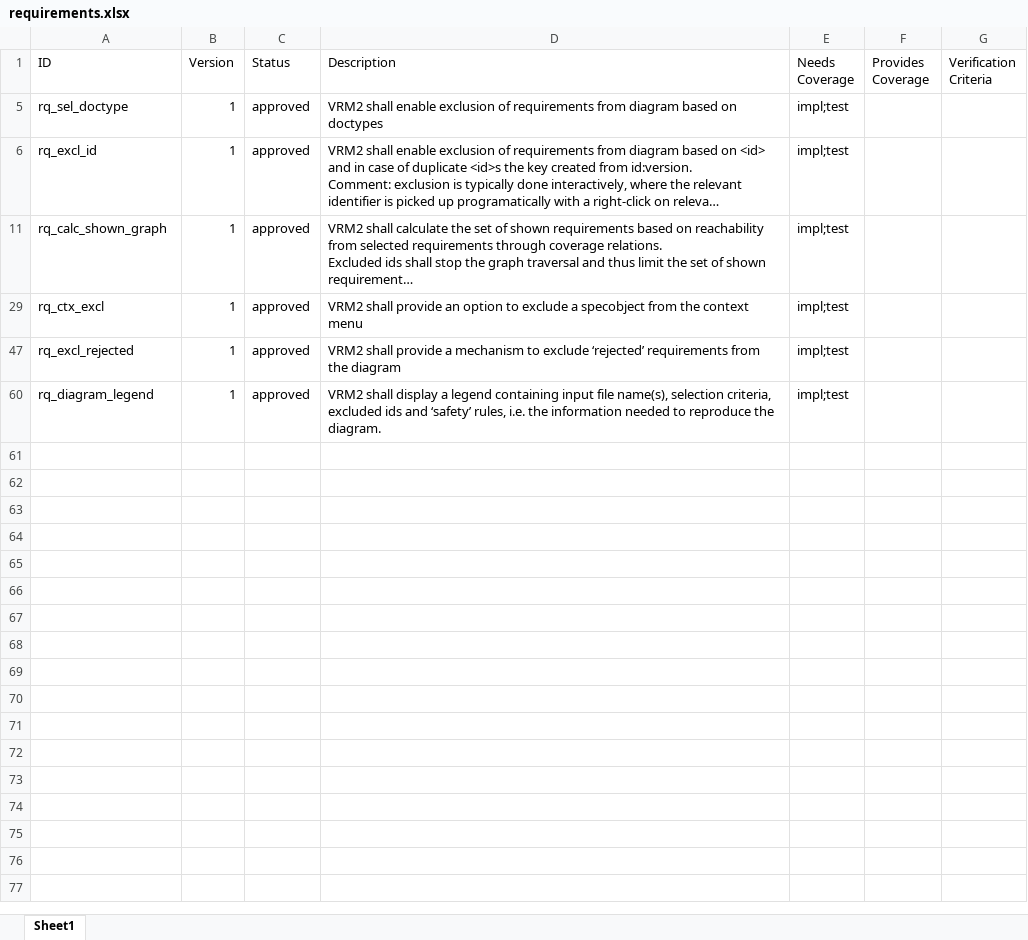
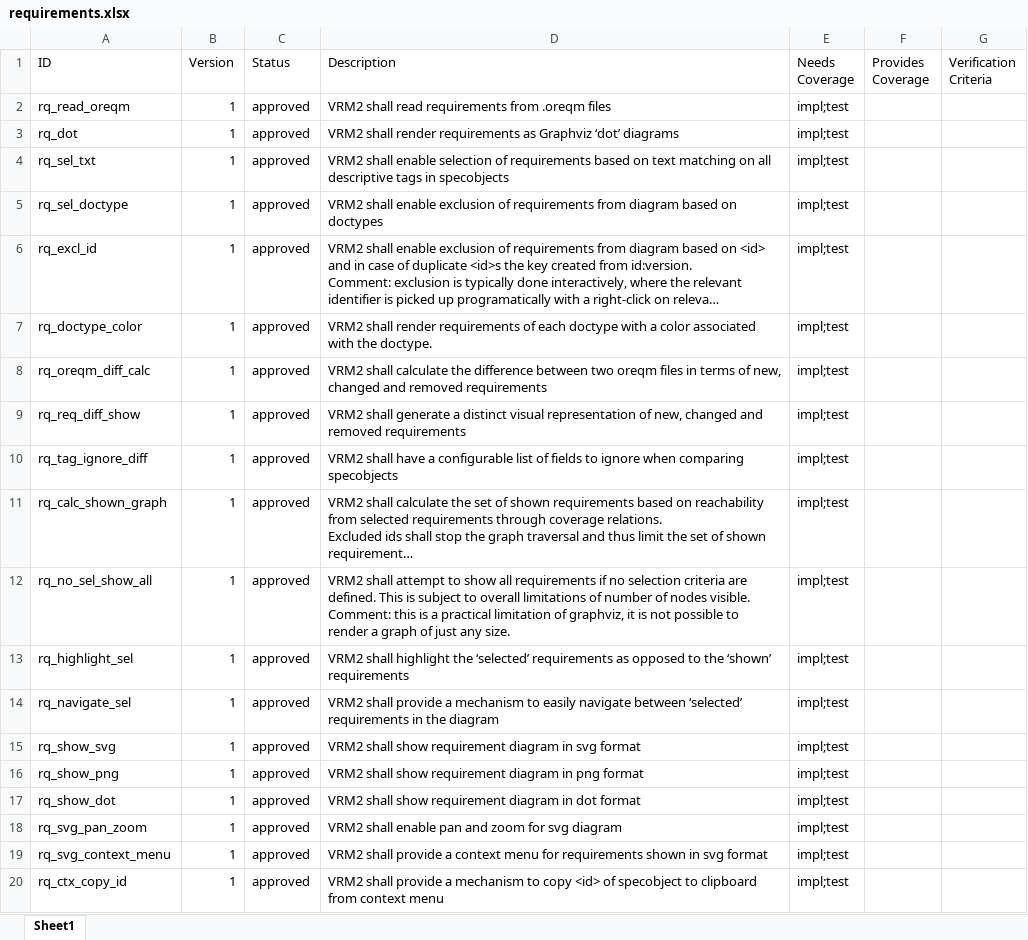
Before and after one commit to mox17/visual-reqm2-electron, an Excel workbook: doc/requirements.xlsx, sheet Sheet1, drawn as a sheet; only a part is shown; the shorter side is filled out with more unchanged rows; long unchanged cells end in …; values as stored, in another font and other column widths than the file's, no borders; charts and pictures not drawn; ↵ is a line break in a cell; the diff covers the shown part only; the diff names each change by its address in the sheet, - before the commit and + after, or states it on an @@ line.

Commit message:
Updated requirements. Removed log message

```diff
--- a/doc/requirements.xlsx (sheet Sheet1)
+++ b/doc/requirements.xlsx (sheet Sheet1)
@@ row 2 unhidden: rq_read_oreqm | 1 | approved | VRM2 shall read requirements from .oreqm files | impl;test @@
@@ row 3 unhidden: rq_dot | 1 | approved | VRM2 shall render requirements as Graphviz ‘dot’ diagrams | impl;test @@
@@ row 4 unhidden: rq_sel_txt | 1 | approved | VRM2 shall enable selection of requirements based on text matching on all descriptive tags in specobjects | impl;test @@
@@ row 7 unhidden: rq_doctype_color | 1 | approved | VRM2 shall render requirements of each doctype with a color associated with the doctype. | impl;test @@
@@ row 8 unhidden: rq_oreqm_diff_calc | 1 | approved | VRM2 shall calculate the difference between two oreqm files in terms of new, changed and removed requirements | impl;test @@
@@ row 9 unhidden: rq_req_diff_show | 1 | approved | VRM2 shall generate a distinct visual representation of new, changed and removed requirements | impl;test @@
@@ row 10 unhidden: rq_tag_ignore_diff | 1 | approved | VRM2 shall have a configurable list of fields to ignore when comparing specobjects | impl;test @@
@@ row 12 unhidden: rq_no_sel_show_all | 1 | approved | VRM2 shall attempt to show all requirements if no selection criteria are defined. This is subject to overall limitations of number of nodes visible. ↵ Comment: this is a practical limitation of graphviz, it is not possible to render a graph of just any size. | impl;test @@
@@ row 13 unhidden: rq_highlight_sel | 1 | approved | VRM2 shall highlight the ‘selected’ requirements as opposed to the ‘shown’ requirements | impl;test @@
@@ row 14 unhidden: rq_navigate_sel | 1 | approved | VRM2 shall provide a mechanism to easily navigate between ‘selected’ requirements in the diagram | impl;test @@
@@ row 15 unhidden: rq_show_svg | 1 | approved | VRM2 shall show requirement diagram in svg format | impl;test @@
@@ row 16 unhidden: rq_show_png | 1 | approved | VRM2 shall show requirement diagram in png format | impl;test @@
@@ row 17 unhidden: rq_show_dot | 1 | approved | VRM2 shall show requirement diagram in dot format | impl;test @@
@@ row 18 unhidden: rq_svg_pan_zoom | 1 | approved | VRM2 shall enable pan and zoom for svg diagram | impl;test @@
@@ row 19 unhidden: rq_svg_context_menu | 1 | approved | VRM2 shall provide a context menu for requirements shown in svg format | impl;test @@
@@ row 20 unhidden: rq_ctx_copy_id | 1 | approved | VRM2 shall provide a mechanism to copy <id> of specobject to clipboard from context menu | impl;test @@
```
Also changed, not shown: 4 added rows and 49 hidden or unhidden rows elsewhere in this sheet, 1 other file.
